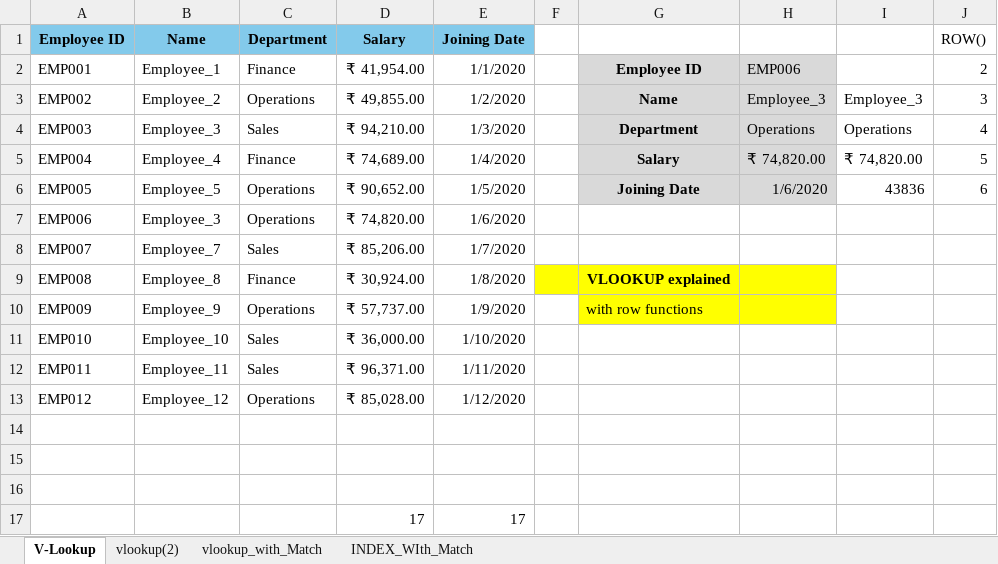
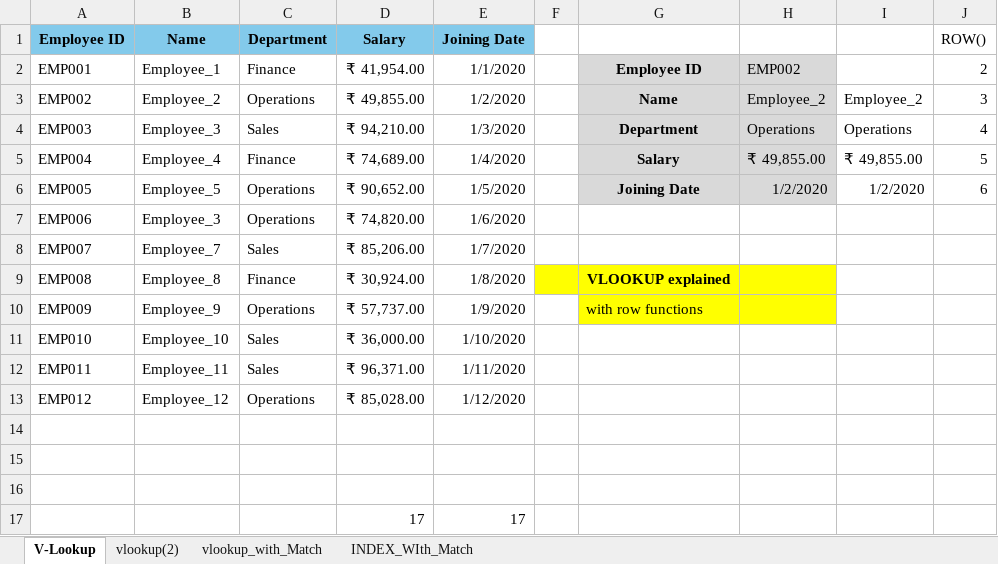
Before and after one commit to Sujan680/Excel-Learning, an Excel workbook: VLOOKUP practice.xlsx, sheet V-Lookup, drawn as a sheet; values as stored, in another font and other column widths than the file's, no borders; the diff names each change by its address in the sheet, - before the commit and + after, or states it on an @@ line.

Commit message:
Revisigng some functions like ROW, VLOOKUP, MATCH, INDEX

```diff
--- a/VLOOKUP practice.xlsx (sheet V-Lookup)
+++ b/VLOOKUP practice.xlsx (sheet V-Lookup)
-H2: EMP006
+H2: EMP002
-H3: Employee_3
+H3: Employee_2
-I3: Employee_3
+I3: Employee_2
-H5: ₹ 74,820.00
+H5: ₹ 49,855.00
-I5: ₹ 74,820.00
+I5: ₹ 49,855.00
-H6: 1/6/2020
+H6: 1/2/2020
-I6: 43836
+I6: 1/2/2020
```
Also changed, not shown: 1 other file.
